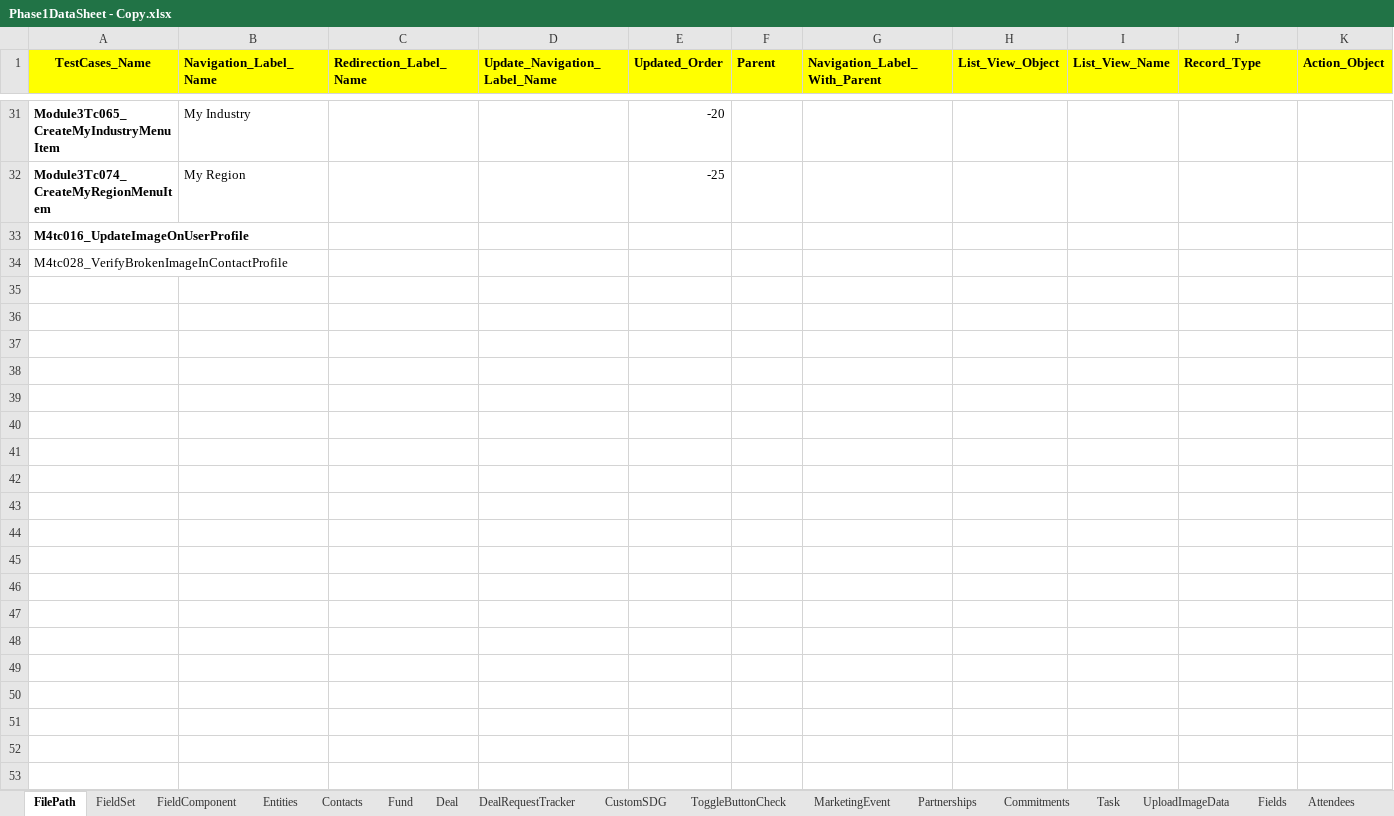
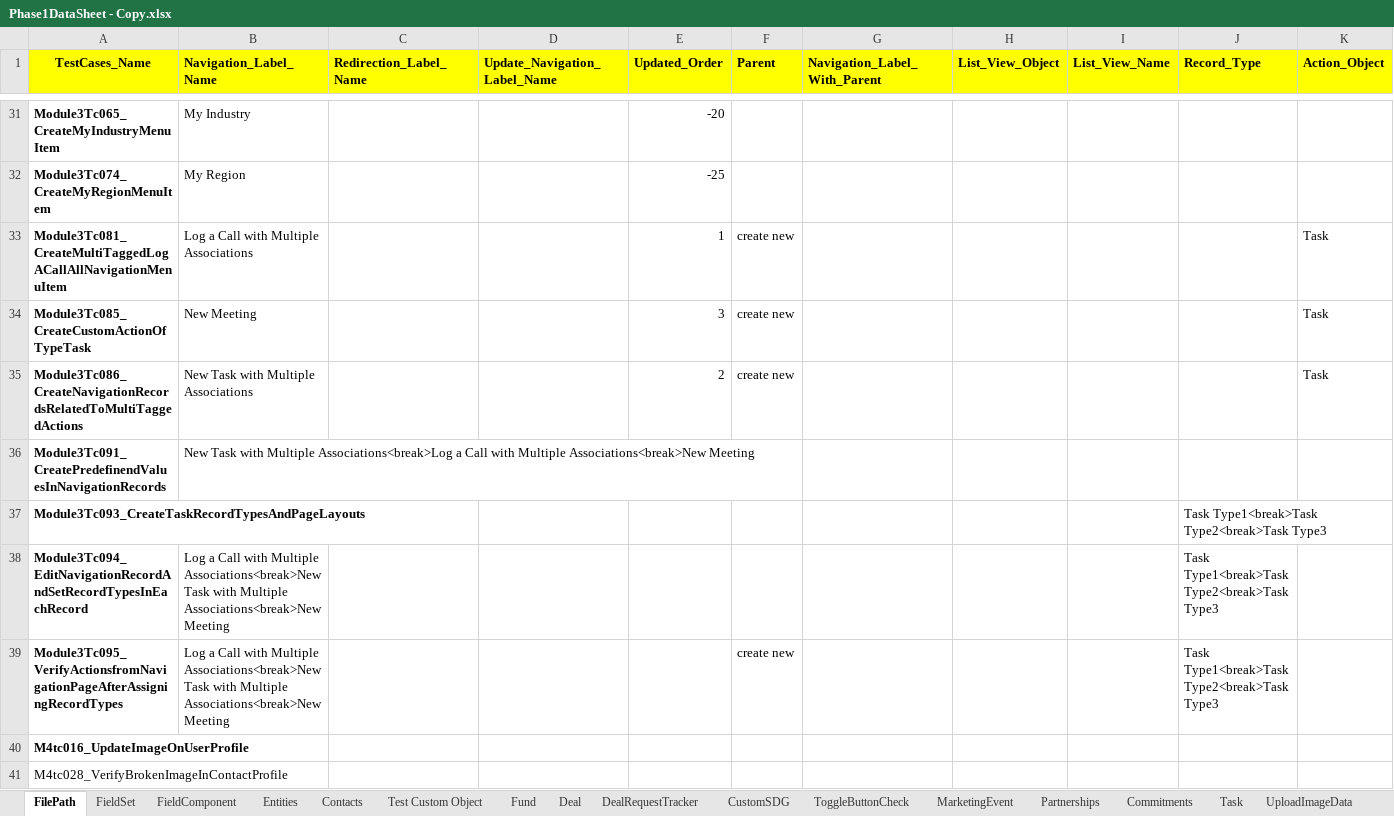
Before and after one commit to NitinNavatar/PE4.7, an Excel workbook: Phase1DataSheet - Copy.xlsx, sheet FilePath, drawn as a sheet; only a part is shown, gaps mark what is left out; values as stored, in another font and other column widths than the file's, no borders; rows hold the shown columns only; the diff names each change by its address in the sheet, - before the commit and + after, or states it on an @@ line.

```diff
--- a/Phase1DataSheet - Copy.xlsx (sheet FilePath)
+++ b/Phase1DataSheet - Copy.xlsx (sheet FilePath)
+sheet tab: Test Custom Object
+row 33: Module3Tc081_CreateMultiTaggedLogACallAllNavigationMenuItem | Log a Call with Multiple Associations |  |  | 1 | create new |  |  |  |  | Task
+row 34: Module3Tc085_CreateCustomActionOfTypeTask | New Meeting |  |  | 3 | create new |  |  |  |  | Task
+row 35: Module3Tc086_CreateNavigationRecordsRelatedToMultiTaggedActions | New Task with Multiple Associations |  |  | 2 | create new |  |  |  |  | Task
+row 36: Module3Tc091_CreatePredefinendValuesInNavigationRecords | New Task with Multiple Associations<break>Log a Call with Multiple Associations<break>New Meeting
+row 37: Module3Tc093_CreateTaskRecordTypesAndPageLayouts |  |  |  |  |  |  |  |  | Task Type1<break>Task Type2<break>Task Type3
+row 38: Module3Tc094_EditNavigationRecordAndSetRecordTypesInEachRecord | Log a Call with Multiple Associations<break>New Task with Multiple Associations<break>New Meeting |  |  |  |  |  |  |  | Task Type1<break>Task Type2<break>Task Type3
+row 39: Module3Tc095_VerifyActionsfromNavigationPageAfterAssigningRecordTypes | Log a Call with Multiple Associations<break>New Task with Multiple Associations<break>New Meeting |  |  |  | create new |  |  |  | Task Type1<break>Task Type2<break>Task Type3
```
Also changed, not shown: sheet MarketingEvent, sheet Entities, sheet Contacts, sheet Fund, sheet UploadImageData, sheet Deal, Phase1DataSheet.xlsx, TestCases - Copy.xlsx, 1 other file.
